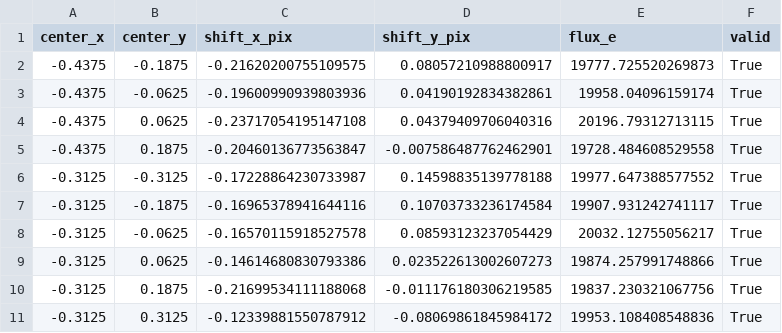
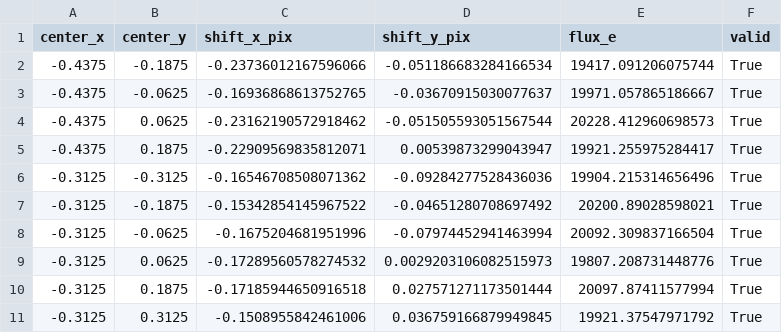
Before and after one commit to xhvoid/Shack-Hartmann-AO-Simulation, a CSV file: figures/detector_level_SCAO/shwfs_centroid_demo.csv, drawn as a sheet; only a part is shown; the diff covers the shown part only.

```diff
--- a/figures/detector_level_SCAO/shwfs_centroid_demo.csv
+++ b/figures/detector_level_SCAO/shwfs_centroid_demo.csv
@@ -1,11 +1,11 @@
 center_x,center_y,shift_x_pix,shift_y_pix,flux_e,valid
--0.4375,-0.1875,-0.21620200755109575,0.08057210988800917,19777.725520269873,True
--0.4375,-0.0625,-0.19600990939803936,0.04190192834382861,19958.04096159174,True
--0.4375,0.0625,-0.23717054195147108,0.04379409706040316,20196.79312713115,True
--0.4375,0.1875,-0.20460136773563847,-0.007586487762462901,19728.484608529558,True
--0.3125,-0.3125,-0.17228864230733987,0.14598835139778188,19977.647388577552,True
--0.3125,-0.1875,-0.16965378941644116,0.10703733236174584,19907.931242741117,True
--0.3125,-0.0625,-0.16570115918527578,0.08593123237054429,20032.12755056217,True
--0.3125,0.0625,-0.14614680830793386,0.023522613002607273,19874.257991748866,True
--0.3125,0.1875,-0.21699534111188068,-0.011176180306219585,19837.230321067756,True
--0.3125,0.3125,-0.12339881550787912,-0.08069861845984172,19953.108408548836,True
+-0.4375,-0.1875,-0.23736012167596066,-0.051186683284166534,19417.091206075744,True
+-0.4375,-0.0625,-0.16936868613752765,-0.03670915030077637,19971.057865186667,True
+-0.4375,0.0625,-0.23162190572918462,-0.051505593051567544,20228.412960698573,True
+-0.4375,0.1875,-0.22909569835812071,0.00539873299043947,19921.255975284417,True
+-0.3125,-0.3125,-0.16546708508071362,-0.09284277528436036,19904.215314656496,True
+-0.3125,-0.1875,-0.15342854145967522,-0.04651280708697492,20200.89028598021,True
+-0.3125,-0.0625,-0.1675204681951996,-0.07974452941463994,20092.309837166504,True
+-0.3125,0.0625,-0.17289560578274532,0.0029203106082515973,19807.208731448776,True
+-0.3125,0.1875,-0.17185944650916518,0.027571271173501444,20097.87411577994,True
+-0.3125,0.3125,-0.1508955842461006,0.036759166879949845,19921.37547971792,True
```
Also changed, not shown: 126 edited cells elsewhere in this file, figures/detector_level_SCAO/fast_validation.csv, figures/detector_level_SCAO/poke_matrix_singular_values.csv, 49 other files.
